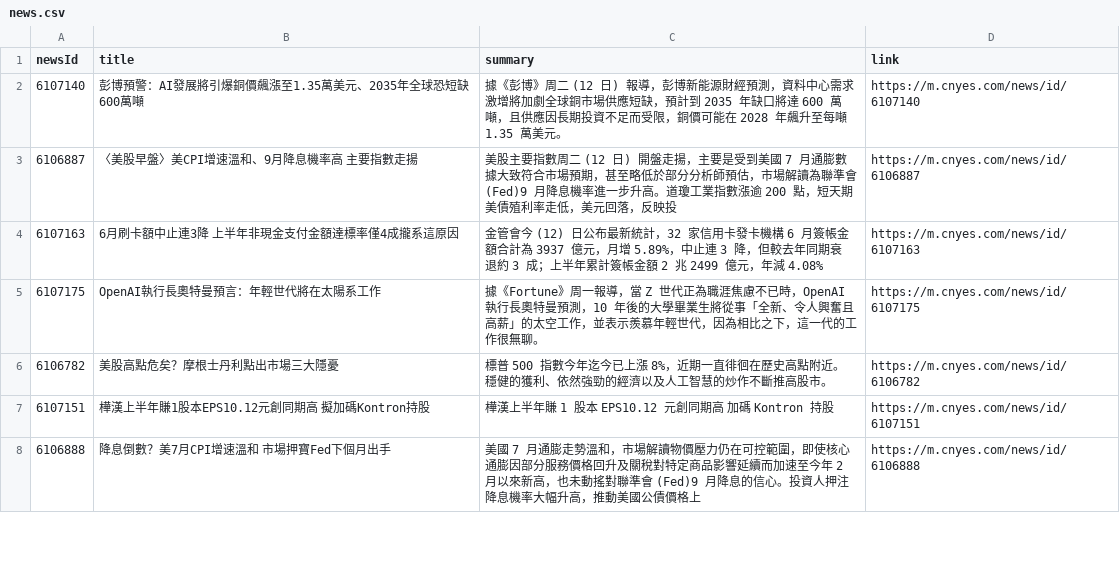
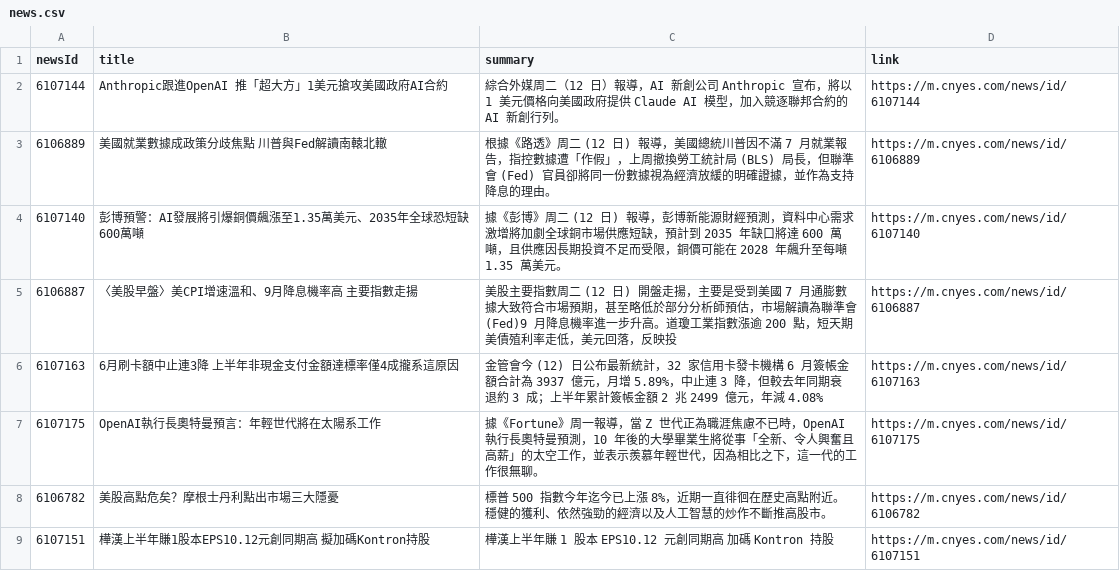
Before and after one commit to MaxDong168/test_github_actions, a CSV file: news.csv, drawn as a sheet; only a part is shown; the shorter side is filled out with more unchanged rows; the diff names each change by its address in the sheet, - before the commit and + after, or states it on an @@ line.

Commit message:
更新鉅亨網新聞

```diff
--- a/news.csv
+++ b/news.csv
+row 2: 6107144 | Anthropic跟進OpenAI 推「超大方」1美元搶攻美國政府AI合約 | 綜合外媒周二（12 日）報導，AI 新創公司 Anthropic 宣布，將以 1 美元價格向美國政府提供 Claude AI 模型，加入競逐聯邦合約的 AI 新創行列。 | https://m.cnyes.com/news/id/6107144
+row 3: 6106889 | 美國就業數據成政策分歧焦點 川普與Fed解讀南轅北轍 | 根據《路透》周二 (12 日) 報導，美國總統川普因不滿 7 月就業報告，指控數據遭「作假」，上周撤換勞工統計局 (BLS) 局長，但聯準會 (Fed) 官員卻將同一份數據視為經濟放緩的明確證據，並作為支持降息的理由。 | https://m.cnyes.com/news/id/6106889
```
